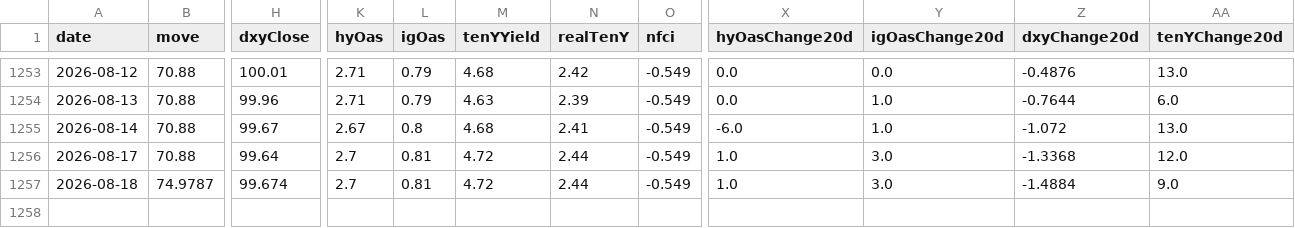
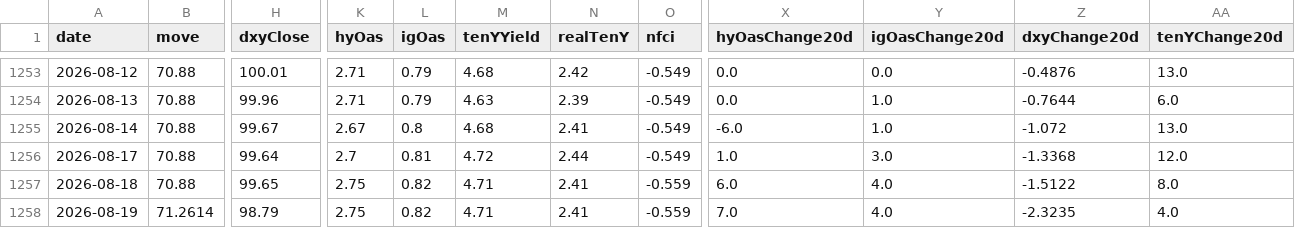
Before and after one commit to Kohaningithub/market-regime-dashboard, a CSV file: data/allocation_signal_history.csv, drawn as a sheet; only a part is shown, gaps mark what is left out; rows hold the shown columns only; the diff covers the shown part only; the diff names each change by its address in the sheet, - before the commit and + after, or states it on an @@ line.

```diff
--- a/data/allocation_signal_history.csv
+++ b/data/allocation_signal_history.csv
-B1257 (move): 74.9787
+B1257 (move): 70.88
-H1257 (dxyClose): 99.674
+H1257 (dxyClose): 99.65
-K1257 (hyOas): 2.7
+K1257 (hyOas): 2.75
-L1257 (igOas): 0.81
+L1257 (igOas): 0.82
-M1257 (tenYYield): 4.72
+M1257 (tenYYield): 4.71
-N1257 (realTenY): 2.44
+N1257 (realTenY): 2.41
-O1257 (nfci): -0.549
+O1257 (nfci): -0.559
-X1257 (hyOasChange20d): 1.0
+X1257 (hyOasChange20d): 6.0
-Y1257 (igOasChange20d): 3.0
+Y1257 (igOasChange20d): 4.0
-Z1257 (dxyChange20d): -1.4884
+Z1257 (dxyChange20d): -1.5122
-AA1257 (tenYChange20d): 9.0
+AA1257 (tenYChange20d): 8.0
+row 1258: 2026-08-19 | 71.2614 | 98.79 | 2.75 | 0.82 | 4.71 | 2.41 | -0.559 | 7.0 | 4.0 | -2.3235 | 4.0
```
Also changed, not shown: 2 edited cells elsewhere in this file, data/regime_model_history_5y.csv, 8 other files.
